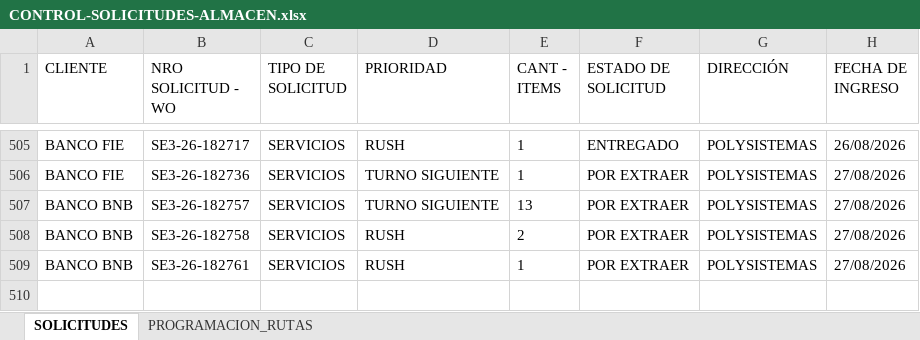
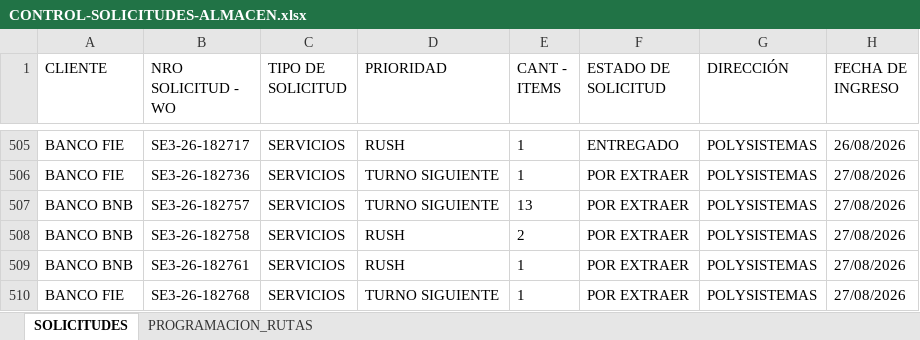
Before and after one commit to Dev-FilesJC/PROJECT_DESPACHO_JC, an Excel workbook: CONTROL-SOLICITUDES-ALMACEN.xlsx, sheet SOLICITUDES, drawn as a sheet; only a part is shown, gaps mark what is left out; values as stored, in another font and other column widths than the file's, no borders; the diff names each change by its address in the sheet, - before the commit and + after, or states it on an @@ line.

Commit message:
Guardar solicitud SE3-26-182768 desde Streamlit

```diff
--- a/CONTROL-SOLICITUDES-ALMACEN.xlsx (sheet SOLICITUDES)
+++ b/CONTROL-SOLICITUDES-ALMACEN.xlsx (sheet SOLICITUDES)
+row 510: BANCO FIE | SE3-26-182768 | SERVICIOS | TURNO SIGUIENTE | 1 | POR EXTRAER | POLYSISTEMAS | 27/08/2026
```
